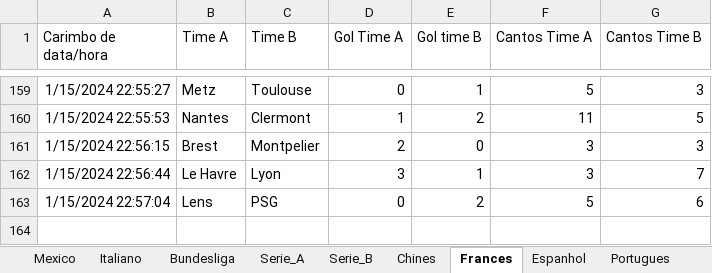
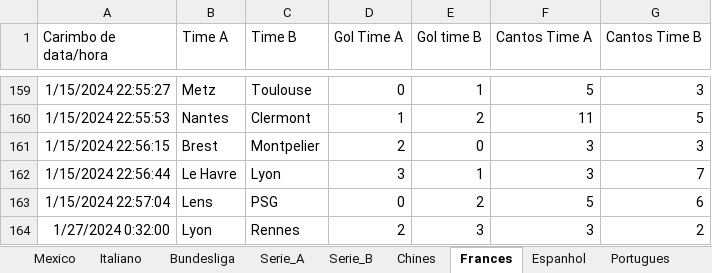
Before and after one commit to marcoscerqueira2603/pagina_apostas, an Excel workbook: Dados_Forms.xlsx, sheet Frances, drawn as a sheet; only a part is shown, gaps mark what is left out; values as stored, in another font and other column widths than the file's, no borders; charts and pictures not drawn; the diff names each change by its address in the sheet, - before the commit and + after, or states it on an @@ line.

```diff
--- a/Dados_Forms.xlsx (sheet Frances)
+++ b/Dados_Forms.xlsx (sheet Frances)
+row 164: 1/27/2024 0:32:00 | Lyon | Rennes | 2 | 3 | 3 | 2
```
Also changed, not shown: sheet Mexico, sheet Holandes, sheet Italiano, sheet Bundesliga, sheet Espanhol, Mexico.xlsx, espanhol.xlsx, 9 other files.
